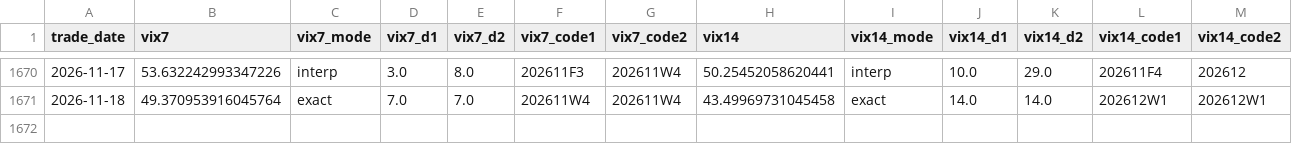
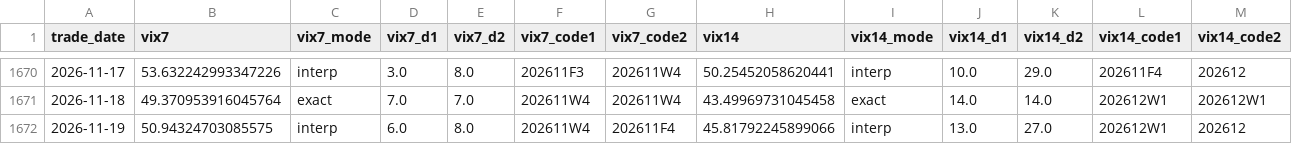
Before and after one commit to miYuz/taifex-vix, a CSV file: data/vix_txo_daily.csv, drawn as a sheet; only a part is shown, gaps mark what is left out; rows hold the shown columns only; the diff names each change by its address in the sheet, - before the commit and + after, or states it on an @@ line.

```diff
--- a/data/vix_txo_daily.csv
+++ b/data/vix_txo_daily.csv
+row 1672: 2026-11-19 | 50.94324703085575 | interp | 6.0 | 8.0 | 202611W4 | 202611F4 | 45.81792245899066 | interp | 13.0 | 27.0 | 202612W1 | 202612
```
Also changed, not shown: 3 other files.
